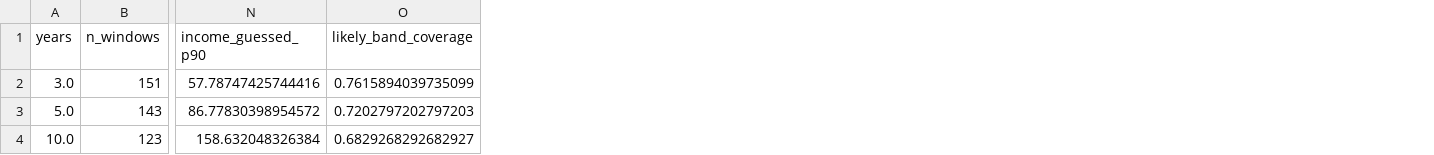
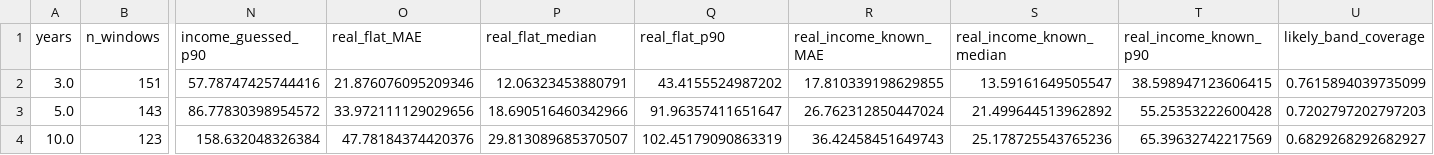
Before and after one commit to yix-teng/iPad-games-, a CSV file: sg-property-forecast/outputs/long_run_accuracy.csv, drawn as a sheet; only a part is shown, gaps mark what is left out; the diff names each change by its address in the sheet, - before the commit and + after, or states it on an @@ line.

```diff
--- a/sg-property-forecast/outputs/long_run_accuracy.csv
+++ b/sg-property-forecast/outputs/long_run_accuracy.csv
+column O (real_flat_MAE), rows 2-4: 21.876076095209346 | 33.972111129029656 | 47.78184374420376
+column P (real_flat_median), rows 2-4: 12.06323453880791 | 18.690516460342966 | 29.813089685370507
+column Q (real_flat_p90), rows 2-4: 43.4155524987202 | 91.96357411651647 | 102.45179090863319
+column R (real_income_known_MAE), rows 2-4: 17.810339198629855 | 26.762312850447024 | 36.42458451649743
+column S (real_income_known_median), rows 2-4: 13.59161649505547 | 21.499644513962892 | 25.178725543765236
+column T (real_income_known_p90), rows 2-4: 38.598947123606415 | 55.25353222600428 | 65.39632742217569
```
Also changed, not shown: sg-property-forecast/data/macro.csv, sg-property-forecast/outputs/long_run_scenarios.csv, 6 other files.
